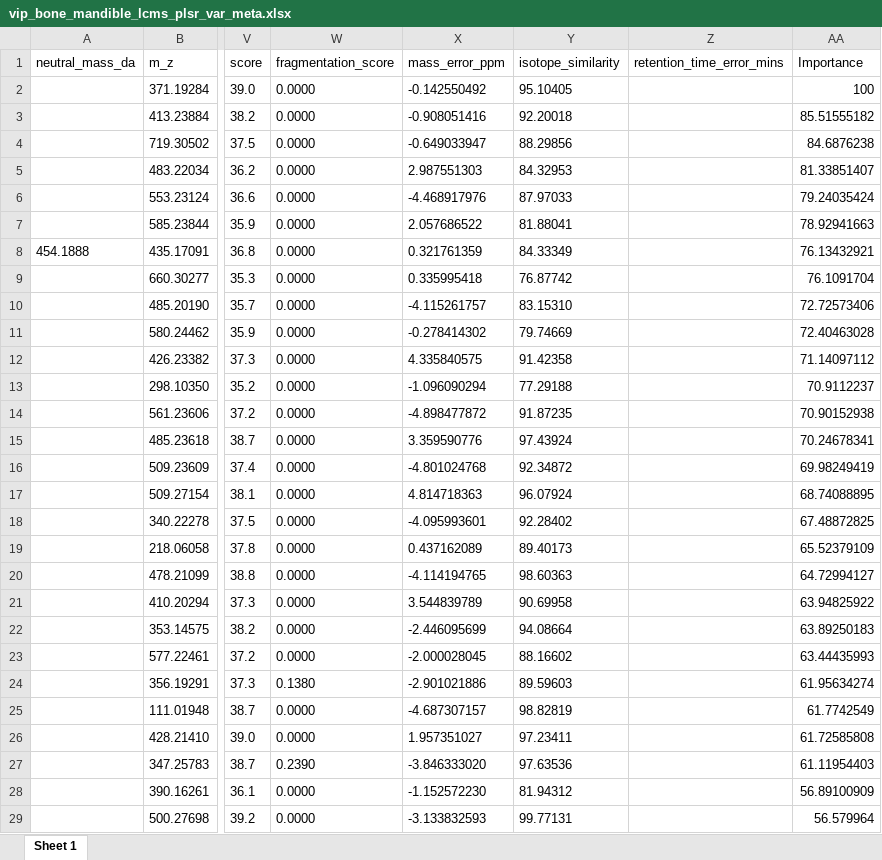
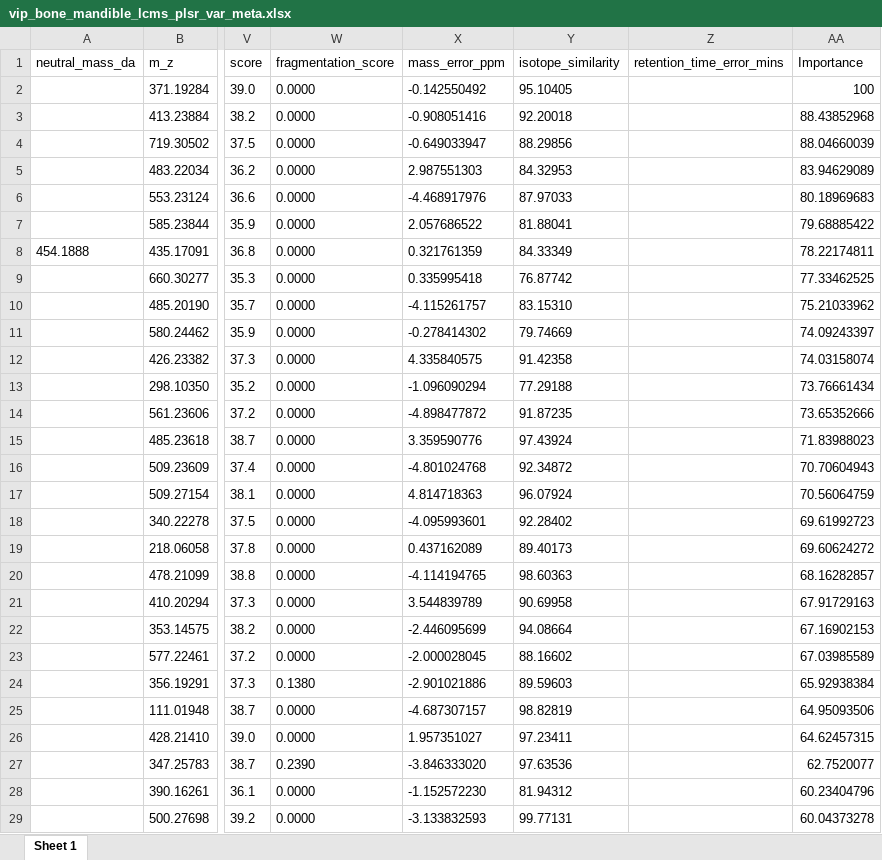
Before and after one commit to abonicell/metabolomics-mandible, an Excel workbook: tables/vip_bone_mandible_lcms_plsr_var_meta.xlsx, sheet Sheet 1, drawn as a sheet; only a part is shown, gaps mark what is left out; values as stored, in another font and other column widths than the file's, no borders; the diff covers the shown part only; the diff names each change by its address in the sheet, - before the commit and + after, or states it on an @@ line.

```diff
--- a/tables/vip_bone_mandible_lcms_plsr_var_meta.xlsx (sheet Sheet 1)
+++ b/tables/vip_bone_mandible_lcms_plsr_var_meta.xlsx (sheet Sheet 1)
-AA3 (Importance): 85.51555182
+AA3 (Importance): 88.43852968
-AA4 (Importance): 84.6876238
+AA4 (Importance): 88.04660039
-AA5 (Importance): 81.33851407
+AA5 (Importance): 83.94629089
-AA6 (Importance): 79.24035424
+AA6 (Importance): 80.18969683
-AA7 (Importance): 78.92941663
+AA7 (Importance): 79.68885422
-AA8 (Importance): 76.13432921
+AA8 (Importance): 78.22174811
-AA9 (Importance): 76.1091704
+AA9 (Importance): 77.33462525
-AA10 (Importance): 72.72573406
+AA10 (Importance): 75.21033962
-AA11 (Importance): 72.40463028
+AA11 (Importance): 74.09243397
-AA12 (Importance): 71.14097112
+AA12 (Importance): 74.03158074
-AA13 (Importance): 70.9112237
+AA13 (Importance): 73.76661434
-AA14 (Importance): 70.90152938
+AA14 (Importance): 73.65352666
-AA15 (Importance): 70.24678341
+AA15 (Importance): 71.83988023
-AA16 (Importance): 69.98249419
+AA16 (Importance): 70.70604943
-AA17 (Importance): 68.74088895
+AA17 (Importance): 70.56064759
-AA18 (Importance): 67.48872825
+AA18 (Importance): 69.61992723
-AA19 (Importance): 65.52379109
+AA19 (Importance): 69.60624272
-AA20 (Importance): 64.72994127
+AA20 (Importance): 68.16282857
-AA21 (Importance): 63.94825922
+AA21 (Importance): 67.91729163
-AA22 (Importance): 63.89250183
+AA22 (Importance): 67.16902153
-AA23 (Importance): 63.44435993
+AA23 (Importance): 67.03985589
-AA24 (Importance): 61.95634274
+AA24 (Importance): 65.92938384
-AA25 (Importance): 61.7742549
+AA25 (Importance): 64.95093506
-AA26 (Importance): 61.72585808
+AA26 (Importance): 64.62457315
-AA27 (Importance): 61.11954403
+AA27 (Importance): 62.7520077
-AA28 (Importance): 56.89100909
+AA28 (Importance): 60.23404796
-AA29 (Importance): 56.579964
+AA29 (Importance): 60.04373278
```
Also changed, not shown: 118 edited cells elsewhere in this sheet, tables/dunn_test_Depth.xlsx, tables/dunn_test_Depth_lc.xlsx, 16 other files.
